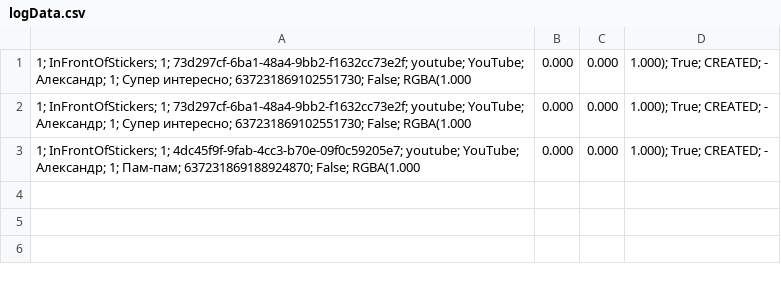
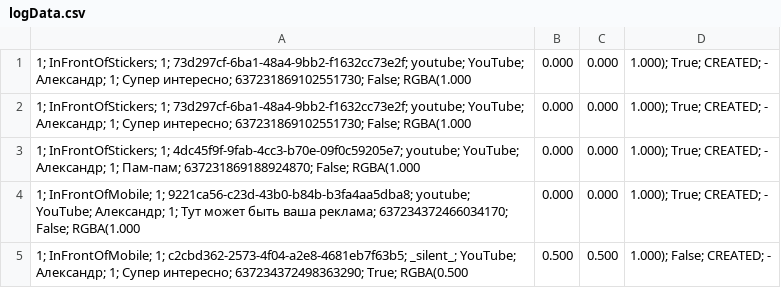
Before and after one commit to arepina/AR-Experiment, a CSV file: logData.csv, drawn as a sheet; the diff names each change by its address in the sheet, - before the commit and + after, or states it on an @@ line.

```diff
--- a/logData.csv
+++ b/logData.csv
+row 4: 1; InFrontOfMobile; 1; 9221ca56-c23d-43b0-b84b-b3fa4aa5dba8; youtube; YouTube; Александр; 1; Тут может быть ваша реклама; 637234372466034170; False; RGBA(1.000 | 0.000 | 0.000 | 1.000); True; CREATED; -
+row 5: 1; InFrontOfMobile; 1; c2cbd362-2573-4f04-a2e8-4681eb7f63b5; _silent_; YouTube; Александр; 1; Супер интересно; 637234372498363290; True; RGBA(0.500 | 0.500 | 0.500 | 1.000); False; CREATED; -
```
Also changed, not shown: 3 other files.
